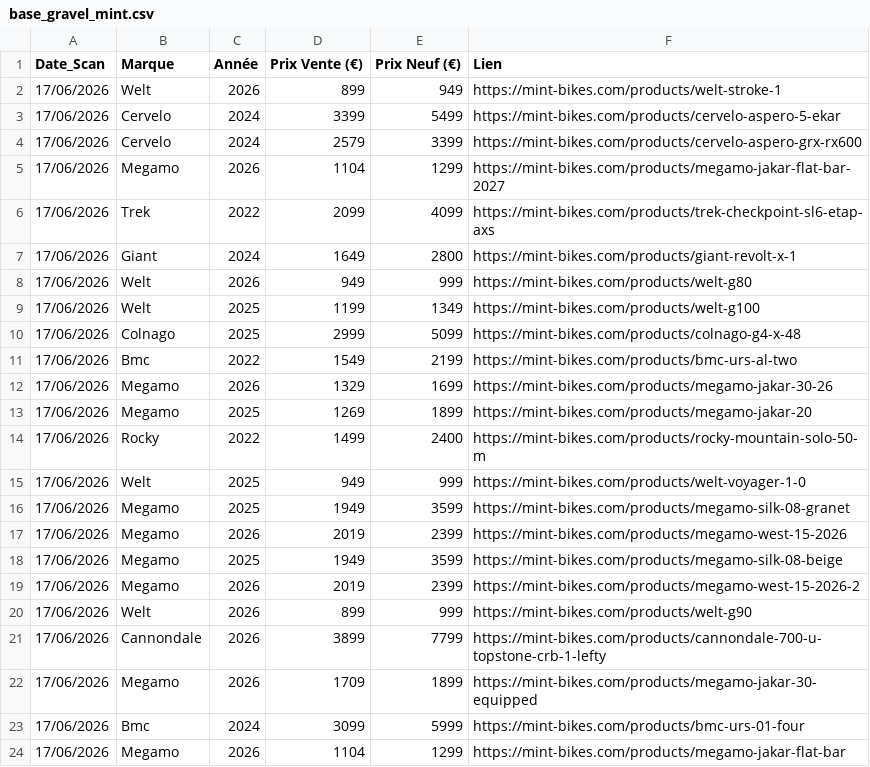
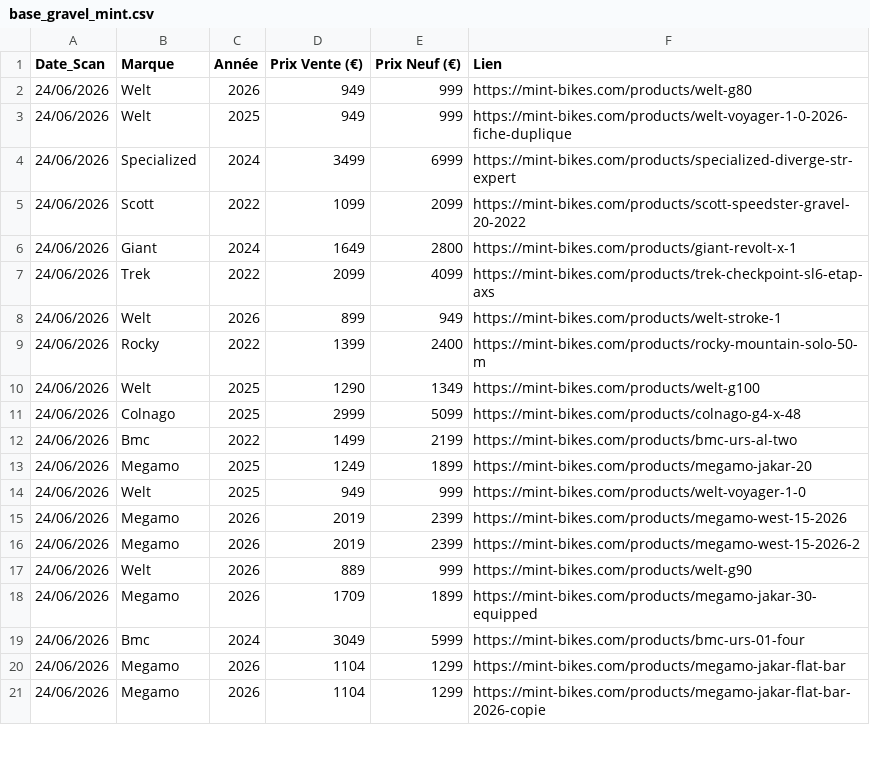
Before and after one commit to ebikereborn13/Scrapper-prix-velo-occasion, a CSV file: base_gravel_mint.csv, drawn as a sheet; only a part is shown; the diff covers the shown part only.

Commit message:
Update Mint Gravel 24/06 21:00

```diff
--- a/base_gravel_mint.csv
+++ b/base_gravel_mint.csv
@@ -1,24 +1,21 @@
 Date_Scan,Marque,Année,Prix Vente (€),Prix Neuf (€),Lien
-17/06/2026,Welt,2026,899,949,https://mint-bikes.com/products/welt-stroke-1
-17/06/2026,Cervelo,2024,3399,5499,https://mint-bikes.com/products/cervelo-aspero-5-ekar
-17/06/2026,Cervelo,2024,2579,3399,https://mint-bikes.com/products/cervelo-aspero-grx-rx600
-17/06/2026,Megamo,2026,1104,1299,https://mint-bikes.com/products/megamo-jakar-flat-bar-2027
-17/06/2026,Trek,2022,2099,4099,https://mint-bikes.com/products/trek-checkpoint-sl6-etap-axs
-17/06/2026,Giant,2024,1649,2800,https://mint-bikes.com/products/giant-revolt-x-1
-17/06/2026,Welt,2026,949,999,https://mint-bikes.com/products/welt-g80
-17/06/2026,Welt,2025,1199,1349,https://mint-bikes.com/products/welt-g100
-17/06/2026,Colnago,2025,2999,5099,https://mint-bikes.com/products/colnago-g4-x-48
-17/06/2026,Bmc,2022,1549,2199,https://mint-bikes.com/products/bmc-urs-al-two
-17/06/2026,Megamo,2026,1329,1699,https://mint-bikes.com/products/megamo-jakar-30-26
-17/06/2026,Megamo,2025,1269,1899,https://mint-bikes.com/products/megamo-jakar-20
-17/06/2026,Rocky,2022,1499,2400,https://mint-bikes.com/products/rocky-mountain-solo-50-m
-17/06/2026,Welt,2025,949,999,https://mint-bikes.com/products/welt-voyager-1-0
-17/06/2026,Megamo,2025,1949,3599,https://mint-bikes.com/products/megamo-silk-08-granet
-17/06/2026,Megamo,2026,2019,2399,https://mint-bikes.com/products/megamo-west-15-2026
-17/06/2026,Megamo,2025,1949,3599,https://mint-bikes.com/products/megamo-silk-08-beige
-17/06/2026,Megamo,2026,2019,2399,https://mint-bikes.com/products/megamo-west-15-2026-2
-17/06/2026,Welt,2026,899,999,https://mint-bikes.com/products/welt-g90
-17/06/2026,Cannondale,2026,3899,7799,https://mint-bikes.com/products/cannondale-700-u-topstone-crb-1-lefty
-17/06/2026,Megamo,2026,1709,1899,https://mint-bikes.com/products/megamo-jakar-30-equipped
-17/06/2026,Bmc,2024,3099,5999,https://mint-bikes.com/products/bmc-urs-01-four
-17/06/2026,Megamo,2026,1104,1299,https://mint-bikes.com/products/megamo-jakar-flat-bar
+24/06/2026,Welt,2026,949,999,https://mint-bikes.com/products/welt-g80
+24/06/2026,Welt,2025,949,999,https://mint-bikes.com/products/welt-voyager-1-0-2026-fiche-duplique
+24/06/2026,Specialized,2024,3499,6999,https://mint-bikes.com/products/specialized-diverge-str-expert
+24/06/2026,Scott,2022,1099,2099,https://mint-bikes.com/products/scott-speedster-gravel-20-2022
+24/06/2026,Giant,2024,1649,2800,https://mint-bikes.com/products/giant-revolt-x-1
+24/06/2026,Trek,2022,2099,4099,https://mint-bikes.com/products/trek-checkpoint-sl6-etap-axs
+24/06/2026,Welt,2026,899,949,https://mint-bikes.com/products/welt-stroke-1
+24/06/2026,Rocky,2022,1399,2400,https://mint-bikes.com/products/rocky-mountain-solo-50-m
+24/06/2026,Welt,2025,1290,1349,https://mint-bikes.com/products/welt-g100
+24/06/2026,Colnago,2025,2999,5099,https://mint-bikes.com/products/colnago-g4-x-48
+24/06/2026,Bmc,2022,1499,2199,https://mint-bikes.com/products/bmc-urs-al-two
+24/06/2026,Megamo,2025,1249,1899,https://mint-bikes.com/products/megamo-jakar-20
+24/06/2026,Welt,2025,949,999,https://mint-bikes.com/products/welt-voyager-1-0
+24/06/2026,Megamo,2026,2019,2399,https://mint-bikes.com/products/megamo-west-15-2026
+24/06/2026,Megamo,2026,2019,2399,https://mint-bikes.com/products/megamo-west-15-2026-2
+24/06/2026,Welt,2026,889,999,https://mint-bikes.com/products/welt-g90
+24/06/2026,Megamo,2026,1709,1899,https://mint-bikes.com/products/megamo-jakar-30-equipped
+24/06/2026,Bmc,2024,3049,5999,https://mint-bikes.com/products/bmc-urs-01-four
+24/06/2026,Megamo,2026,1104,1299,https://mint-bikes.com/products/megamo-jakar-flat-bar
+24/06/2026,Megamo,2026,1104,1299,https://mint-bikes.com/products/megamo-jakar-flat-bar-2026-copie
```
Also changed, not shown: 6 added rows, 4 removed rows and 9 edited cells elsewhere in this file.
